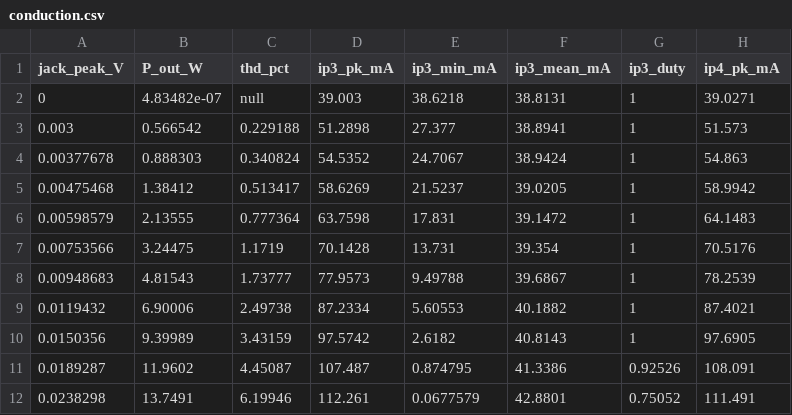
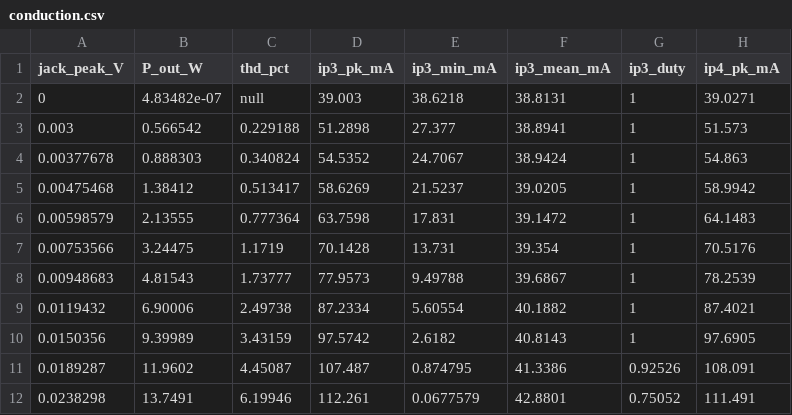
Before and after one commit to boop-bip80/57-custom-deluxe, a CSV file: data/reference/conduction.csv, drawn as a sheet; only a part is shown; the diff names each change by its address in the sheet, - before the commit and + after, or states it on an @@ line.

```diff
--- a/data/reference/conduction.csv
+++ b/data/reference/conduction.csv
-E9 (ip3_min_mA): 5.60553
+E9 (ip3_min_mA): 5.60554
```
Also changed, not shown: data/reference/conduction_waveforms.csv, data/reference/sensitivity.csv, 41 other files.
